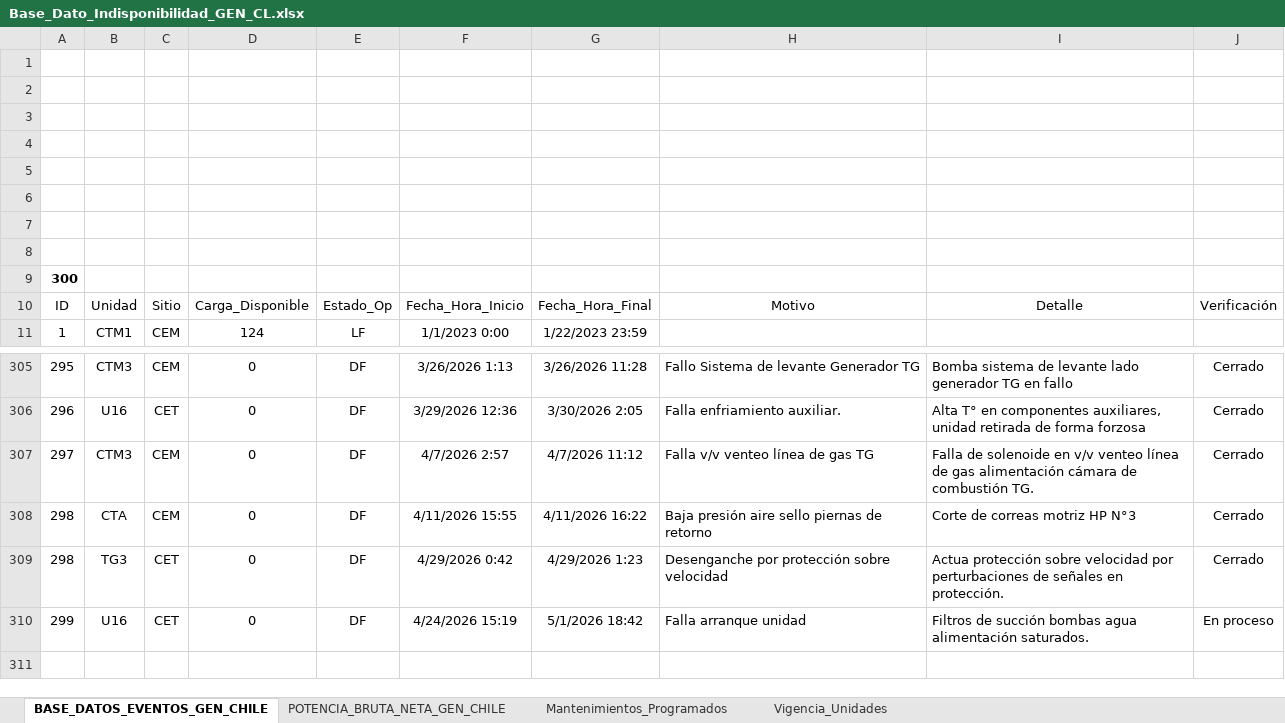
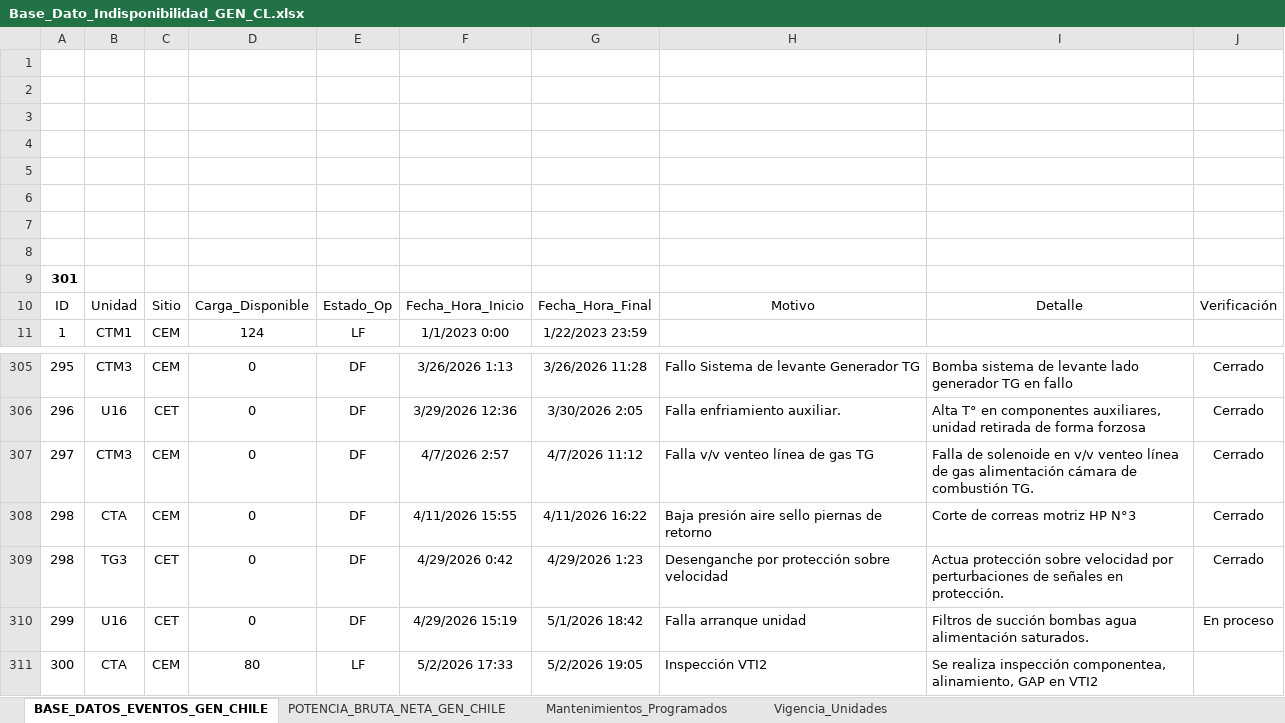
Before and after one commit to auxchecho/gen-cl-indisponibilidad, an Excel workbook: Base_Dato_Indisponibilidad_GEN_CL.xlsx, sheet BASE_DATOS_EVENTOS_GEN_CHILE, drawn as a sheet; only a part is shown, gaps mark what is left out; values as stored, in another font and other column widths than the file's, no borders; charts and pictures and table styles not drawn; the diff names each change by its address in the sheet, - before the commit and + after, or states it on an @@ line.

Commit message:
Actualización automática desde SharePoint

```diff
--- a/Base_Dato_Indisponibilidad_GEN_CL.xlsx (sheet BASE_DATOS_EVENTOS_GEN_CHILE)
+++ b/Base_Dato_Indisponibilidad_GEN_CL.xlsx (sheet BASE_DATOS_EVENTOS_GEN_CHILE)
@@ column A renumbered in row 9 @@
-F310: 4/24/2026 15:19
+F310: 4/29/2026 15:19
+row 311: 300 | CTA | CEM | 80 | LF | 5/2/2026 17:33 | 5/2/2026 19:05 | Inspección VTI2 | Se realiza inspección componentea, alinamiento, GAP en VTI2
```
Also changed, not shown: charts or pictures.
